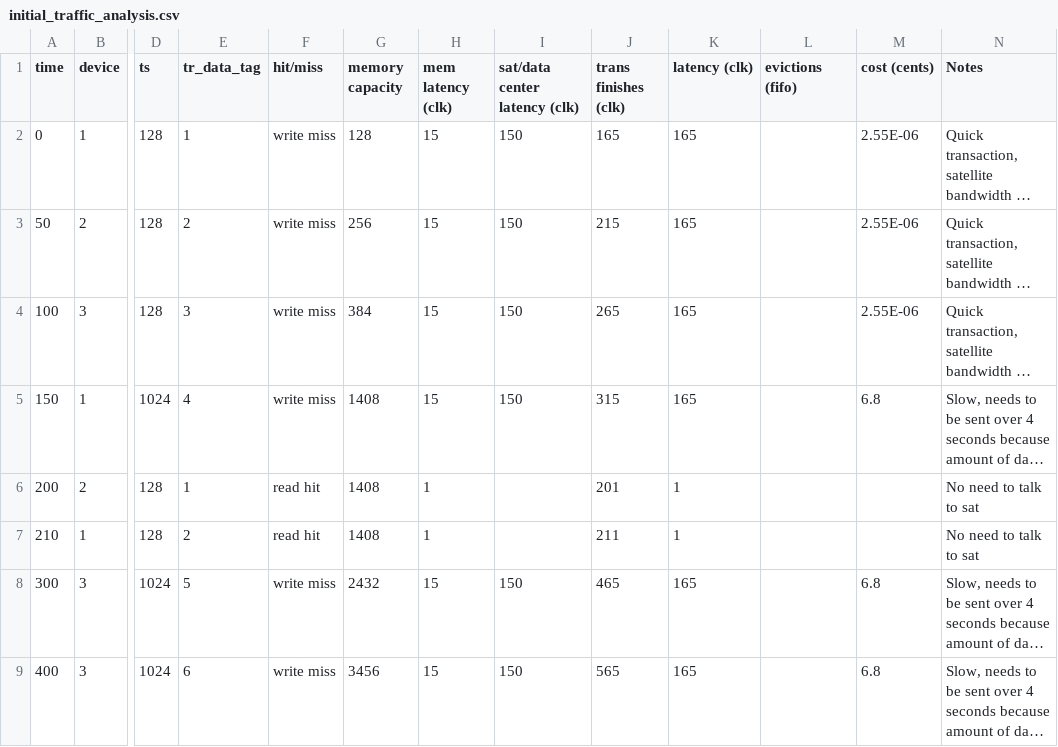
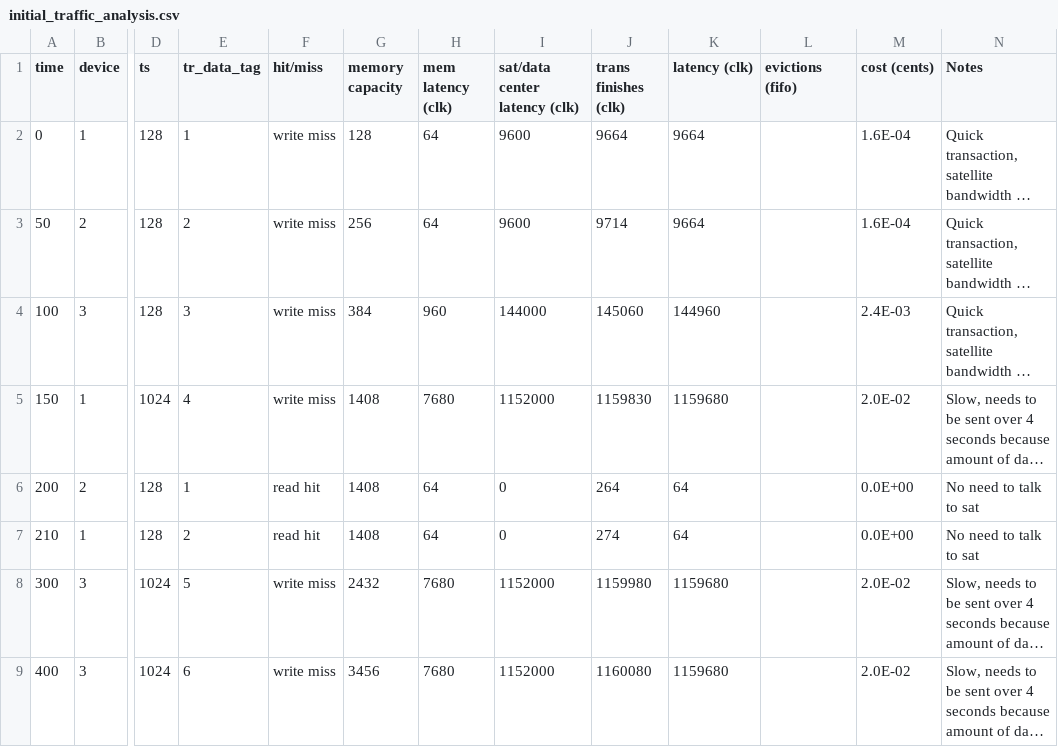
Before and after one commit to wrh2/ECE485, a CSV file: project/initial_traffic_analysis.csv, drawn as a sheet; only a part is shown, gaps mark what is left out; long unchanged cells end in …; the diff covers the shown part only; the diff names each change by its address in the sheet, - before the commit and + after, or states it on an @@ line.

Commit message:
corrected analysis, it was way wrong, much better now tho

```diff
--- a/project/initial_traffic_analysis.csv
+++ b/project/initial_traffic_analysis.csv
-H2:H3 (mem latency (clk)): 15
+H2:H3 (mem latency (clk)): 64
-I2:I3 (sat/data center latency (clk)): 150
+I2:I3 (sat/data center latency (clk)): 9600
-J2 (trans finishes (clk)): 165
+J2 (trans finishes (clk)): 9664
-K2:K3 (latency (clk)): 165
+K2:K3 (latency (clk)): 9664
-M2:M3 (cost (cents)): 2.55E-06
+M2:M3 (cost (cents)): 1.6E-04
-J3 (trans finishes (clk)): 215
+J3 (trans finishes (clk)): 9714
-H4 (mem latency (clk)): 15
+H4 (mem latency (clk)): 960
-I4 (sat/data center latency (clk)): 150
+I4 (sat/data center latency (clk)): 144000
-J4 (trans finishes (clk)): 265
+J4 (trans finishes (clk)): 145060
-K4 (latency (clk)): 165
+K4 (latency (clk)): 144960
-M4 (cost (cents)): 2.55E-06
+M4 (cost (cents)): 2.4E-03
-H5 (mem latency (clk)): 15
+H5 (mem latency (clk)): 7680
-I5 (sat/data center latency (clk)): 150
+I5 (sat/data center latency (clk)): 1152000
-J5 (trans finishes (clk)): 315
+J5 (trans finishes (clk)): 1159830
-K5 (latency (clk)): 165
+K5 (latency (clk)): 1159680
-M5 (cost (cents)): 6.8
+M5 (cost (cents)): 2.0E-02
-H6:H7 (mem latency (clk)): 1
+H6:H7 (mem latency (clk)): 64
-I6:I7 (sat/data center latency (clk)): (empty)
+I6:I7 (sat/data center latency (clk)): 0
-J6 (trans finishes (clk)): 201
+J6 (trans finishes (clk)): 264
-K6:K7 (latency (clk)): 1
+K6:K7 (latency (clk)): 64
-M6:M7 (cost (cents)): (empty)
+M6:M7 (cost (cents)): 0.0E+00
-J7 (trans finishes (clk)): 211
+J7 (trans finishes (clk)): 274
-H8:H9 (mem latency (clk)): 15
+H8:H9 (mem latency (clk)): 7680
-I8:I9 (sat/data center latency (clk)): 150
+I8:I9 (sat/data center latency (clk)): 1152000
-J8 (trans finishes (clk)): 465
+J8 (trans finishes (clk)): 1159980
-K8:K9 (latency (clk)): 165
+K8:K9 (latency (clk)): 1159680
-M8:M9 (cost (cents)): 6.8
+M8:M9 (cost (cents)): 2.0E-02
-J9 (trans finishes (clk)): 565
+J9 (trans finishes (clk)): 1160080
```
Also changed, not shown: 1 added row, 1 removed row and 92 edited cells elsewhere in this file.
